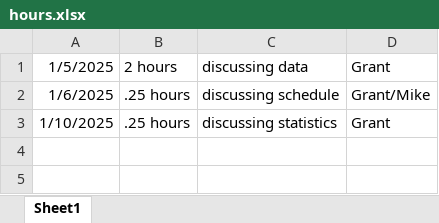
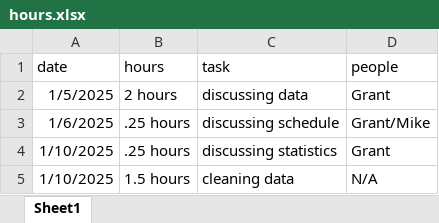
Before and after one commit to thesickish/Grant, an Excel workbook: hours.xlsx, sheet Sheet1, drawn as a sheet; values as stored, in another font and other column widths than the file's, no borders; the diff names each change by its address in the sheet, - before the commit and + after, or states it on an @@ line.

```diff
--- a/hours.xlsx (sheet Sheet1)
+++ b/hours.xlsx (sheet Sheet1)
+row 1: date | hours | task | people
+row 5: 1/10/2025 | 1.5 hours | cleaning data | N/A
```
Also changed, not shown: 1 other file.
